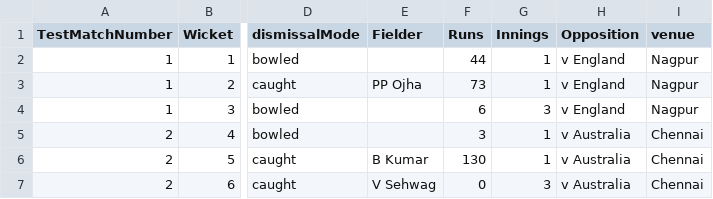
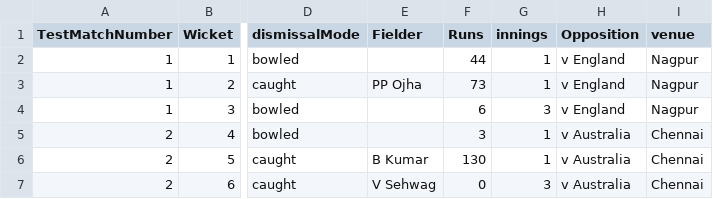
Before and after one commit to nandauforians/nandauforians.github.io, a CSV file: data/Jadeja.csv, drawn as a sheet; only a part is shown, gaps mark what is left out; the diff names each change by its address in the sheet, - before the commit and + after, or states it on an @@ line.

Commit message:
innings column change

```diff
--- a/data/Jadeja.csv
+++ b/data/Jadeja.csv
-G1: Innings
+G1: innings
```
